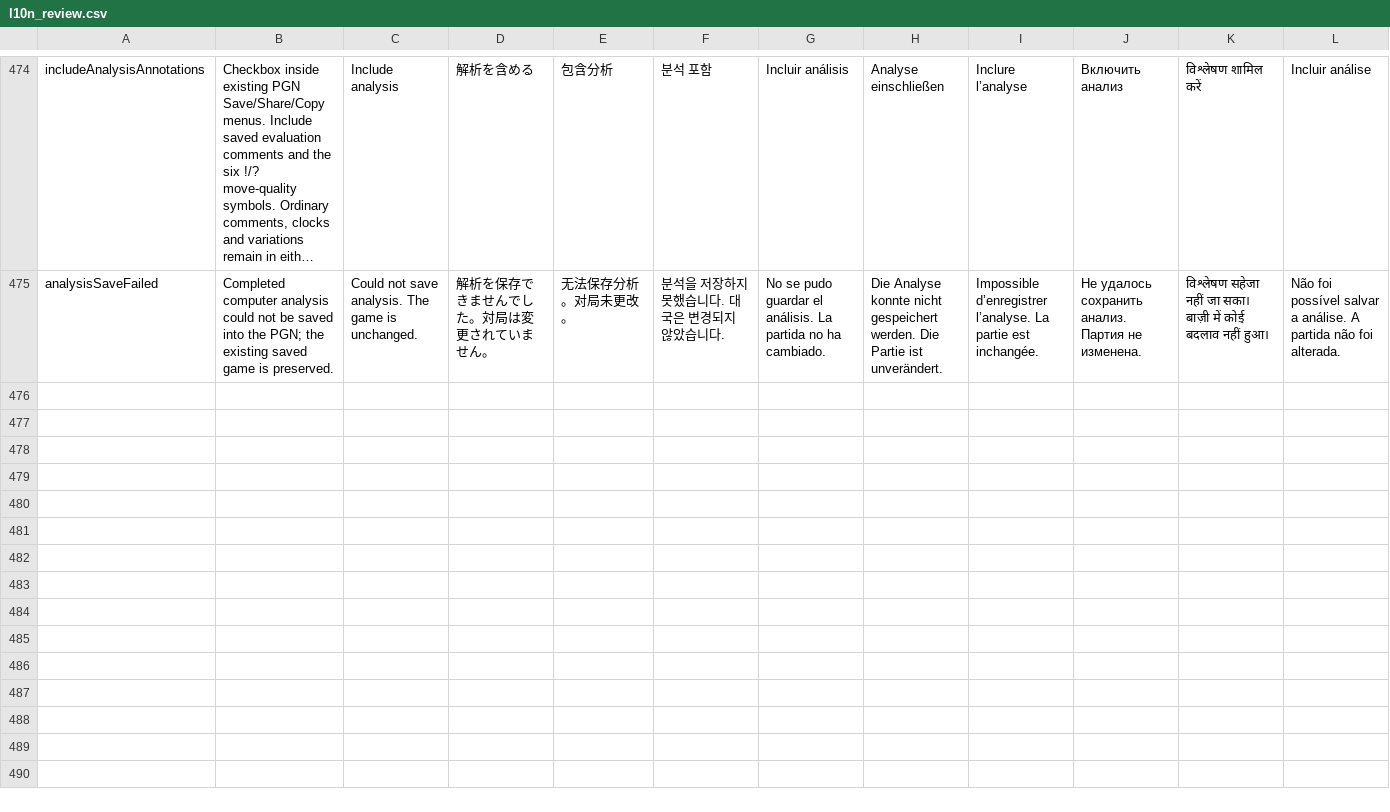
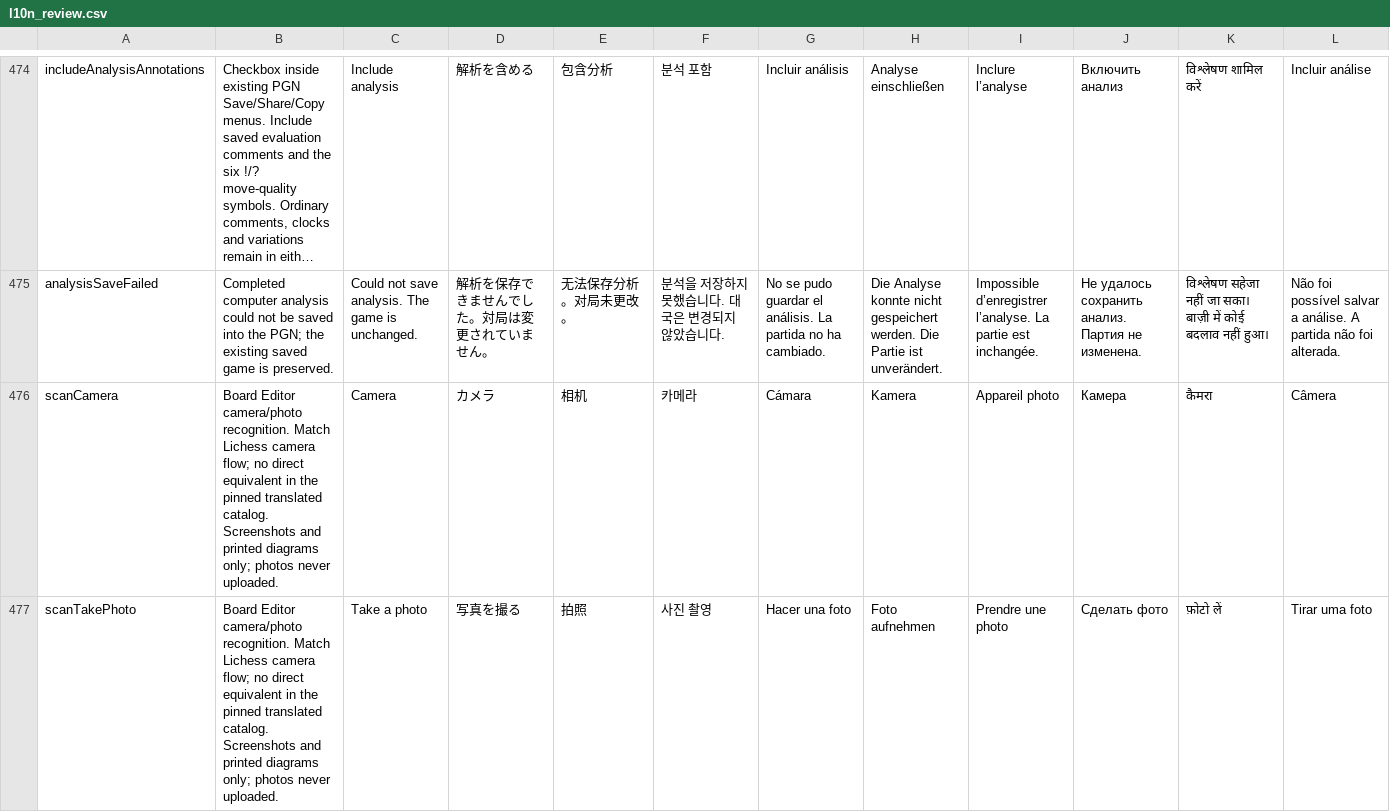
Before and after one commit to Dash1971/maia-chess-android-preview, a CSV file: docs/l10n_review.csv, drawn as a sheet; only a part is shown, gaps mark what is left out; long unchanged cells end in …; rows hold the shown columns only; the diff covers the shown part only; the diff names each change by its address in the sheet, - before the commit and + after, or states it on an @@ line.

Commit message:
Add offline Board Editor scanning for Preview 2.7 [skip ci]

```diff
--- a/docs/l10n_review.csv
+++ b/docs/l10n_review.csv
+row 476: scanCamera | Board Editor camera/photo recognition. Match Lichess camera flow; no direct equivalent in the pinned translated catalog. Screenshots and printed diagrams only; photos never uploaded. | Camera | カメラ | 相机 | 카메라 | Cámara | Kamera | Appareil photo | Камера | कैमरा | Câmera
+row 477: scanTakePhoto | Board Editor camera/photo recognition. Match Lichess camera flow; no direct equivalent in the pinned translated catalog. Screenshots and printed diagrams only; photos never uploaded. | Take a photo | 写真を撮る | 拍照 | 사진 촬영 | Hacer una foto | Foto aufnehmen | Prendre une photo | Сделать фото | फ़ोटो लें | Tirar uma foto
```
Also changed, not shown: 6 added rows and 55 edited cells elsewhere in this file, 48 other files.
